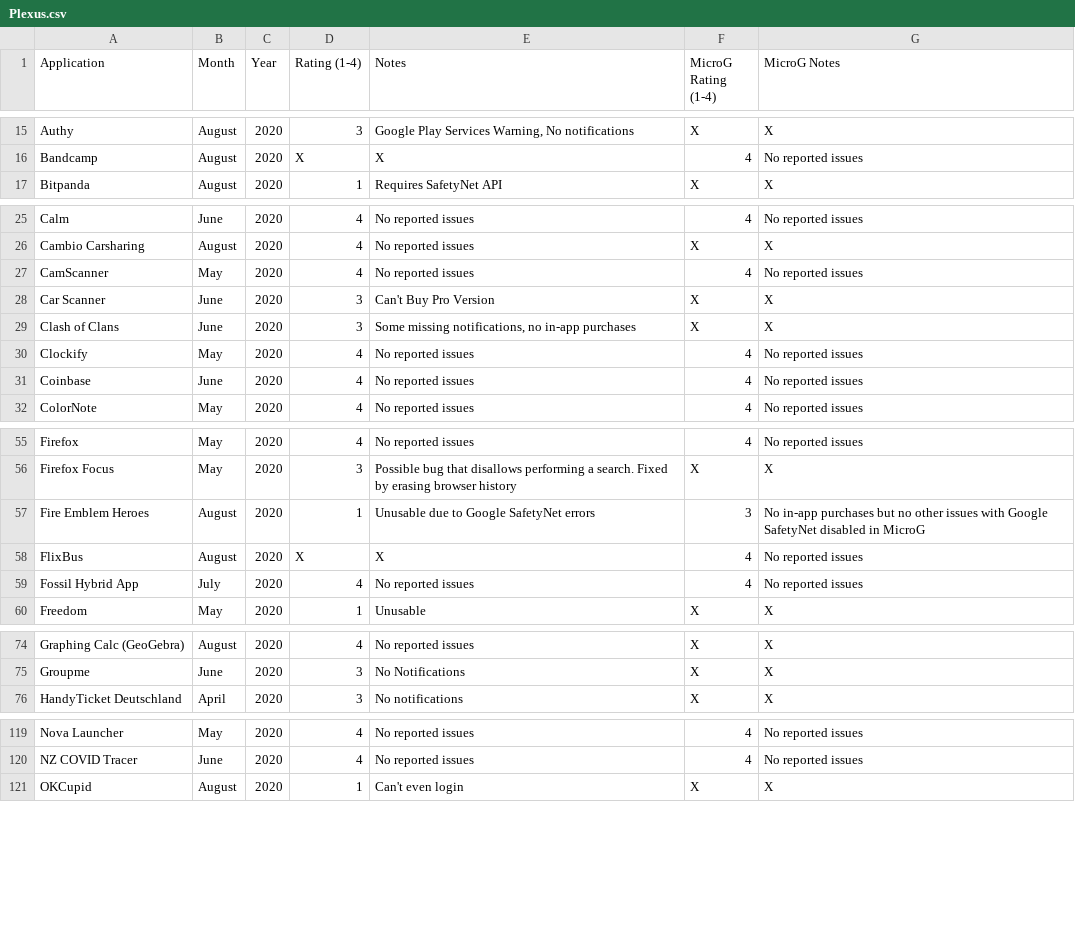
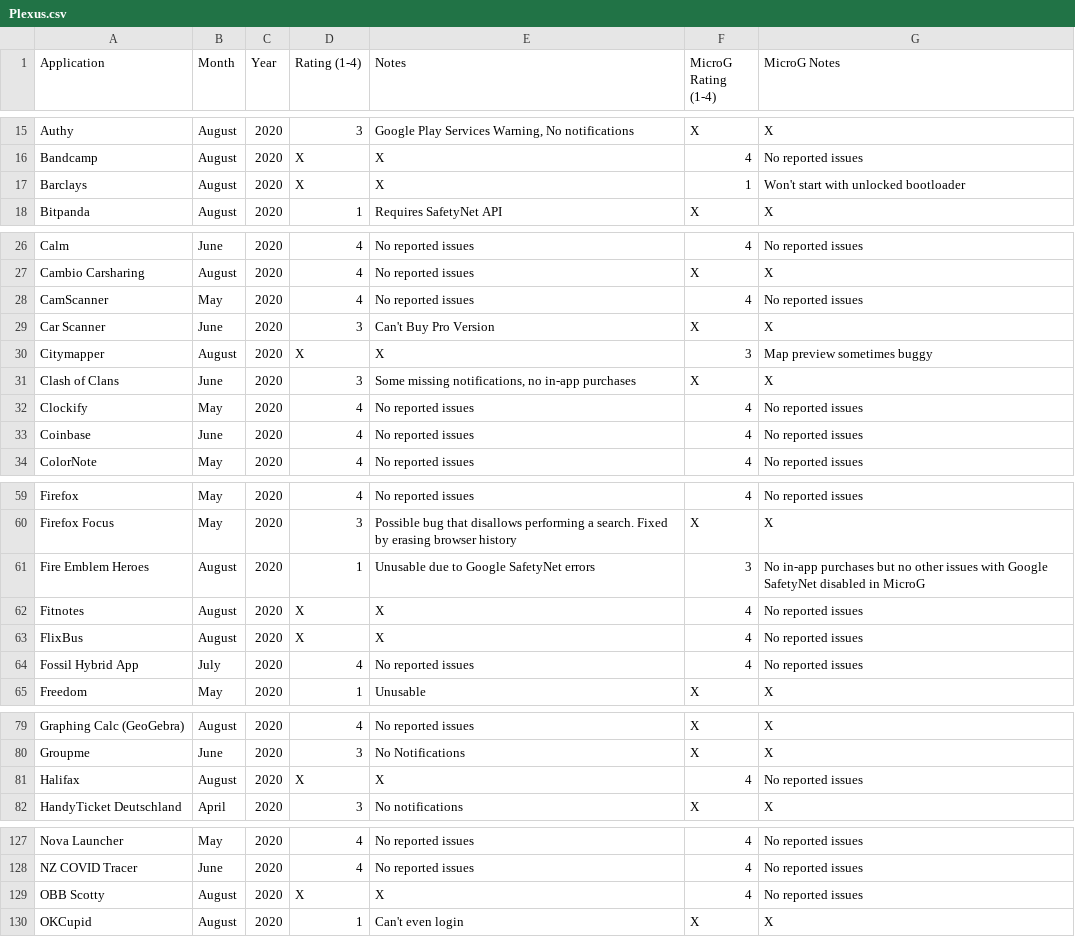
Before and after one commit to techlore/plexus, a CSV file: src/data/Plexus.csv, drawn as a sheet; only a part is shown, gaps mark what is left out; the diff covers the shown part only; the diff names each change by its address in the sheet, - before the commit and + after, or states it on an @@ line.

```diff
--- a/src/data/Plexus.csv
+++ b/src/data/Plexus.csv
+row 17: Barclays | August | 2020 | X | X | 1 | Won't start with unlocked bootloader
+row 30: Citymapper | August | 2020 | X | X | 3 | Map preview sometimes buggy
+row 62: Fitnotes | August | 2020 | X | X | 4 | No reported issues
+row 81: Halifax | August | 2020 | X | X | 4 | No reported issues
+row 129: OBB Scotty | August | 2020 | X | X | 4 | No reported issues
```
Also changed, not shown: 7 added rows, 1 moved row and 6 edited cells elsewhere in this file.
